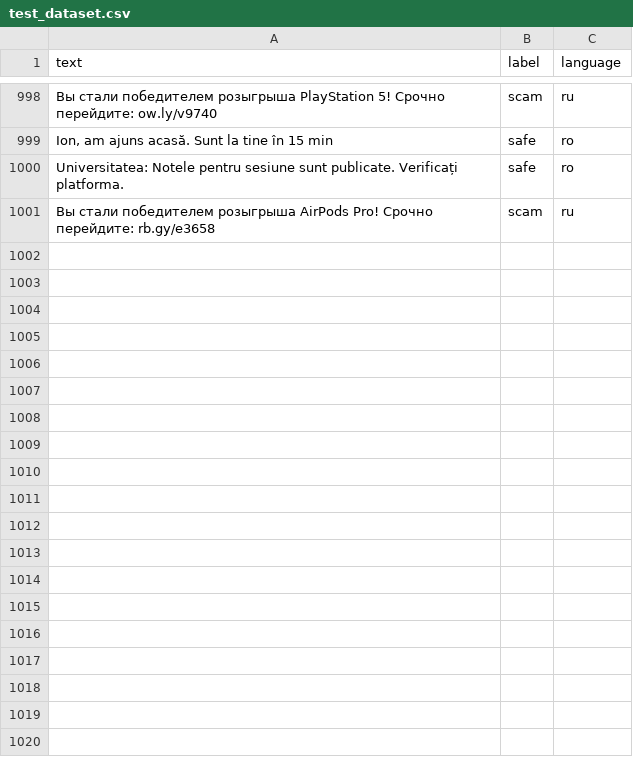
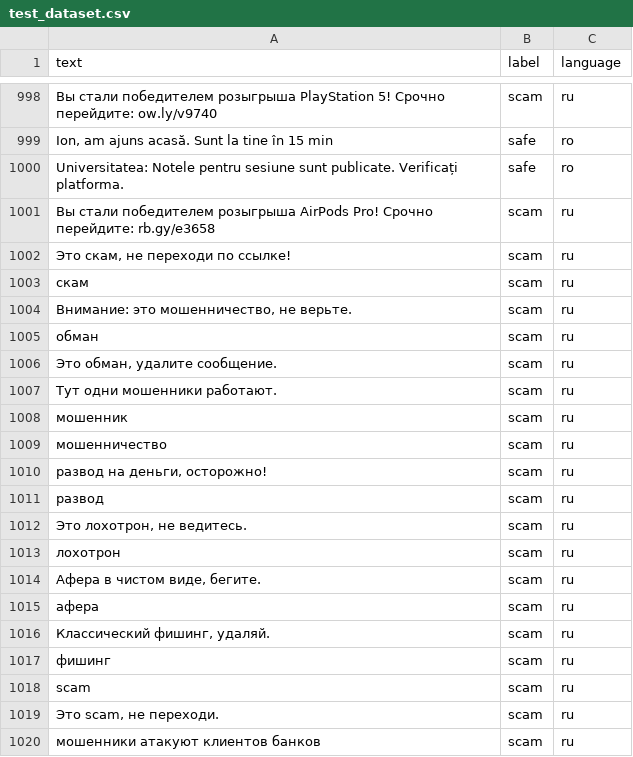
Before and after one commit to fractein/aegis.md, a CSV file: data/test_dataset.csv, drawn as a sheet; only a part is shown, gaps mark what is left out; the diff covers the shown part only.

```diff
--- a/data/test_dataset.csv
+++ b/data/test_dataset.csv
@@ -1001 +1001,20 @@
 "Вы стали победителем розыгрыша AirPods Pro! Срочно перейдите: rb.gy/e3658","scam","ru"
+"Это скам, не переходи по ссылке!","scam","ru"
+"скам","scam","ru"
+"Внимание: это мошенничество, не верьте.","scam","ru"
+"обман","scam","ru"
+"Это обман, удалите сообщение.","scam","ru"
+"Тут одни мошенники работают.","scam","ru"
+"мошенник","scam","ru"
+"мошенничество","scam","ru"
+"развод на деньги, осторожно!","scam","ru"
+"развод","scam","ru"
+"Это лохотрон, не ведитесь.","scam","ru"
+"лохотрон","scam","ru"
+"Афера в чистом виде, бегите.","scam","ru"
+"афера","scam","ru"
+"Классический фишинг, удаляй.","scam","ru"
+"фишинг","scam","ru"
+"scam","scam","ru"
+"Это scam, не переходи.","scam","ru"
+"мошенники атакуют клиентов банков","scam","ru"
```
Also changed, not shown: 27 added rows elsewhere in this file, 6 other files.
